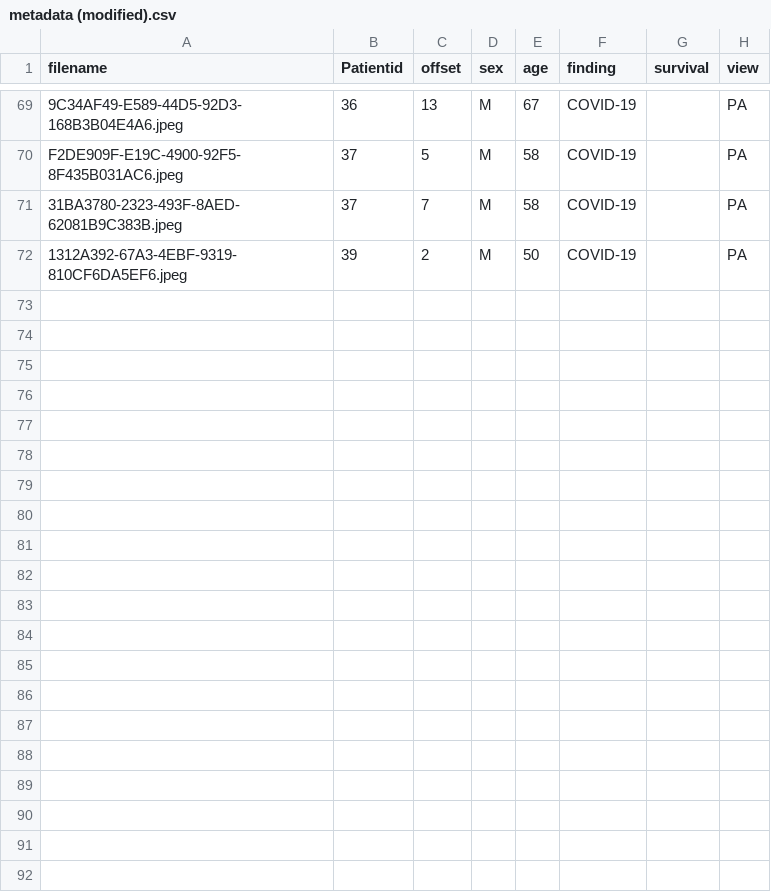
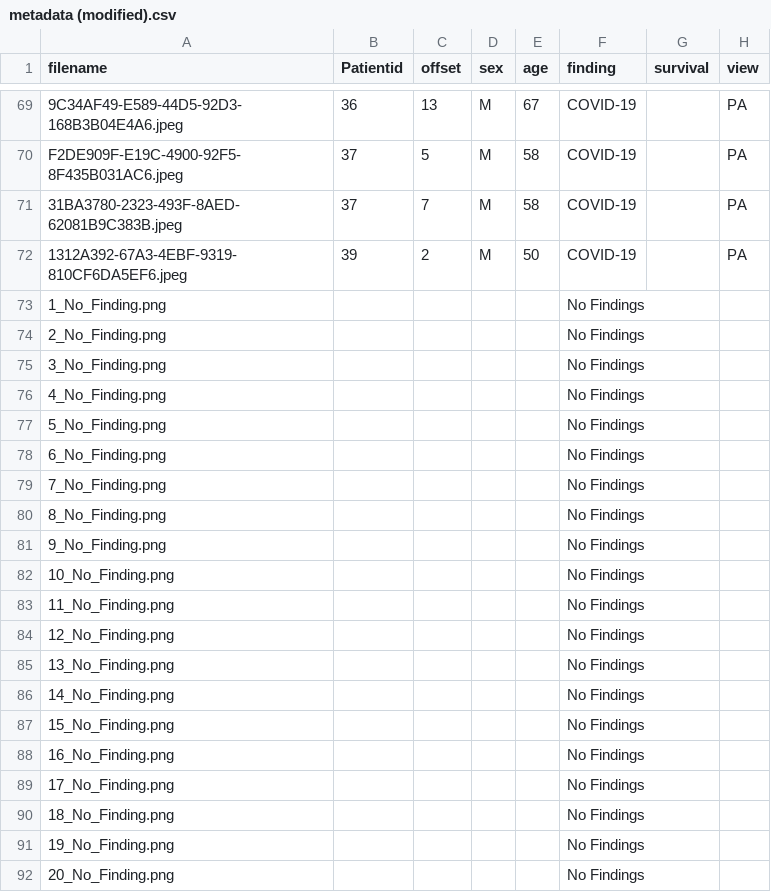
Before and after one commit to yrouphail/covid-chestxray-dataset, a CSV file: metadata (modified).csv, drawn as a sheet; only a part is shown, gaps mark what is left out; rows hold the shown columns only; the diff names each change by its address in the sheet, - before the commit and + after, or states it on an @@ line.

Commit message:
update metadata

```diff
--- a/metadata (modified).csv
+++ b/metadata (modified).csv
+row 73: 1_No_Finding.png |  |  |  |  | No Findings
+row 74: 2_No_Finding.png |  |  |  |  | No Findings
+row 75: 3_No_Finding.png |  |  |  |  | No Findings
+row 76: 4_No_Finding.png |  |  |  |  | No Findings
+row 77: 5_No_Finding.png |  |  |  |  | No Findings
+row 78: 6_No_Finding.png |  |  |  |  | No Findings
+row 79: 7_No_Finding.png |  |  |  |  | No Findings
+row 80: 8_No_Finding.png |  |  |  |  | No Findings
+row 81: 9_No_Finding.png |  |  |  |  | No Findings
+row 82: 10_No_Finding.png |  |  |  |  | No Findings
+row 83: 11_No_Finding.png |  |  |  |  | No Findings
+row 84: 12_No_Finding.png |  |  |  |  | No Findings
+row 85: 13_No_Finding.png |  |  |  |  | No Findings
+row 86: 14_No_Finding.png |  |  |  |  | No Findings
+row 87: 15_No_Finding.png |  |  |  |  | No Findings
+row 88: 16_No_Finding.png |  |  |  |  | No Findings
+row 89: 17_No_Finding.png |  |  |  |  | No Findings
+row 90: 18_No_Finding.png |  |  |  |  | No Findings
+row 91: 19_No_Finding.png |  |  |  |  | No Findings
+row 92: 20_No_Finding.png |  |  |  |  | No Findings
```
